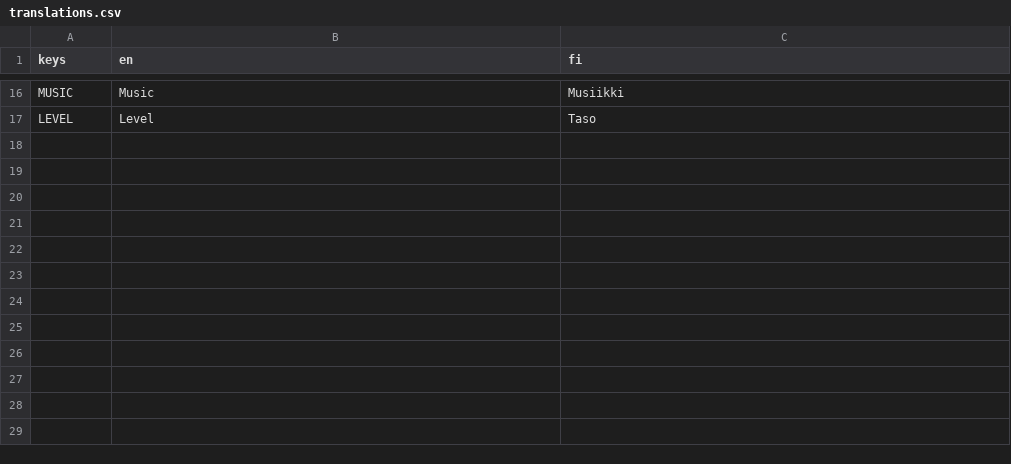
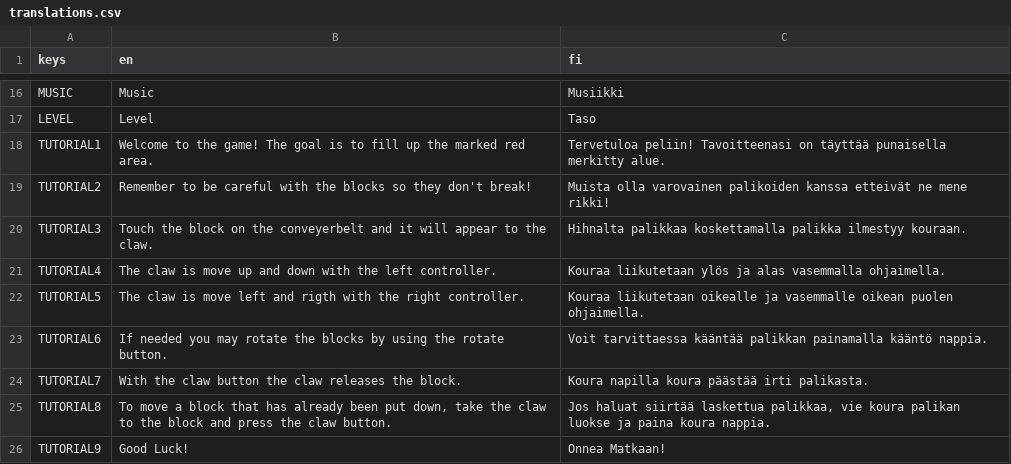
Before and after one commit to Glitching-Wizards/CrankUp, a CSV file: Gui/Translations/translations.csv, drawn as a sheet; only a part is shown, gaps mark what is left out; the diff names each change by its address in the sheet, - before the commit and + after, or states it on an @@ line.

Commit message:
Merge fixes and tutorial

```diff
--- a/Gui/Translations/translations.csv
+++ b/Gui/Translations/translations.csv
+row 18: TUTORIAL1 | Welcome to the game! The goal is to fill up the marked red area. | Tervetuloa peliin! Tavoitteenasi on täyttää punaisella merkitty alue.
+row 19: TUTORIAL2 | Remember to be careful with the blocks so they don't break! | Muista olla varovainen palikoiden kanssa etteivät ne mene rikki!
+row 20: TUTORIAL3 | Touch the block on the conveyerbelt and it will appear to the claw. | Hihnalta palikkaa koskettamalla palikka ilmestyy kouraan.
+row 21: TUTORIAL4 | The claw is move up and down with the left controller. | Kouraa liikutetaan ylös ja alas vasemmalla ohjaimella.
+row 22: TUTORIAL5 | The claw is move left and rigth with the right controller. | Kouraa liikutetaan oikealle ja vasemmalle oikean puolen ohjaimella.
+row 23: TUTORIAL6 | If needed you may rotate the blocks by using the rotate button. | Voit tarvittaessa kääntää palikkan painamalla kääntö nappia.
+row 24: TUTORIAL7 | With the claw button the claw releases the block. | Koura napilla koura päästää irti palikasta.
+row 25: TUTORIAL8 | To move a block that has already been put down, take the claw to the block and press the claw button. | Jos haluat siirtää laskettua palikkaa, vie koura palikan luokse ja paina koura nappia.
+row 26: TUTORIAL9 | Good Luck! | Onnea Matkaan!
```
Also changed, not shown: 21 other files.
